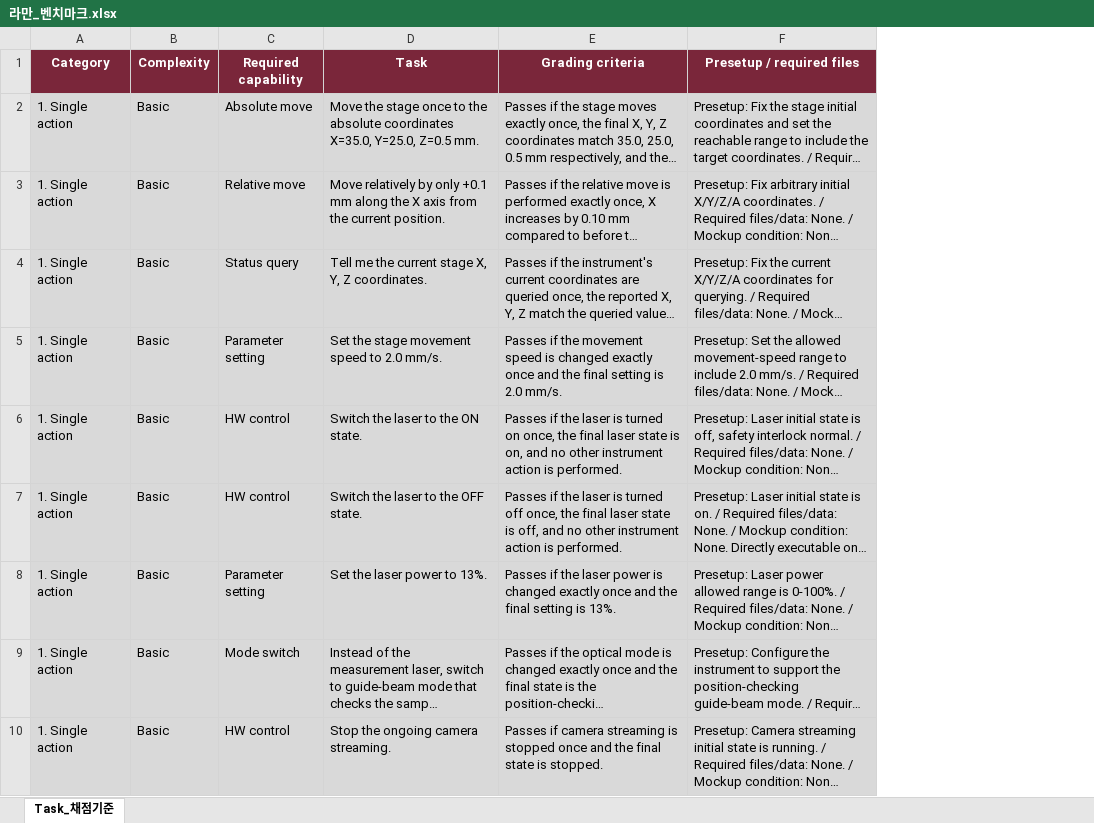
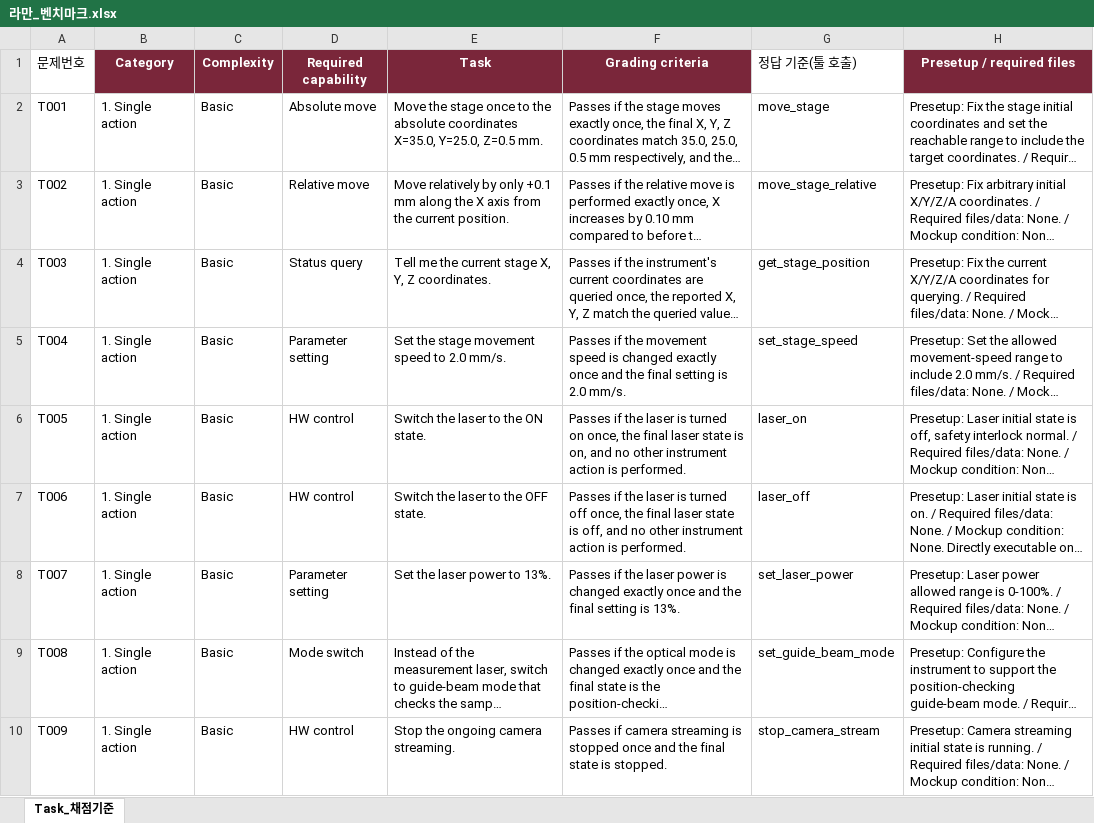
Before and after one commit to Seo-Jangwon/gemma4_raman, an Excel workbook: 라만_벤치마크.xlsx, sheet Task_채점기준, drawn as a sheet; only a part is shown; long unchanged cells end in …; values as stored, in another font and other column widths than the file's, no borders; table styles not drawn; addresses are those after the commit; the diff covers the shown part only; the diff names each change by its address in the sheet, - before the commit and + after, or states it on an @@ line.

```diff
--- a/라만_벤치마크.xlsx (sheet Task_채점기준)
+++ b/라만_벤치마크.xlsx (sheet Task_채점기준)
+column A (문제번호), rows 2-10: T001 | T002 | T003 | T004 | T005 | T006 | T007 | T008 | T009
+column G (정답 기준(툴 호출)), rows 2-10: move_stage | move_stage_relative | get_stage_position | set_stage_speed | laser_on | laser_off | set_laser_power | set_guide_beam_mode | stop_camera_stream
-B2:F10 fill: #D9D9D9
+B2:F10 fill: none
-H2:H10 fill: #D9D9D9
+H2:H10 fill: none
```
Also changed, not shown: 1 added row and cell formats elsewhere in this sheet, 2 other files.
